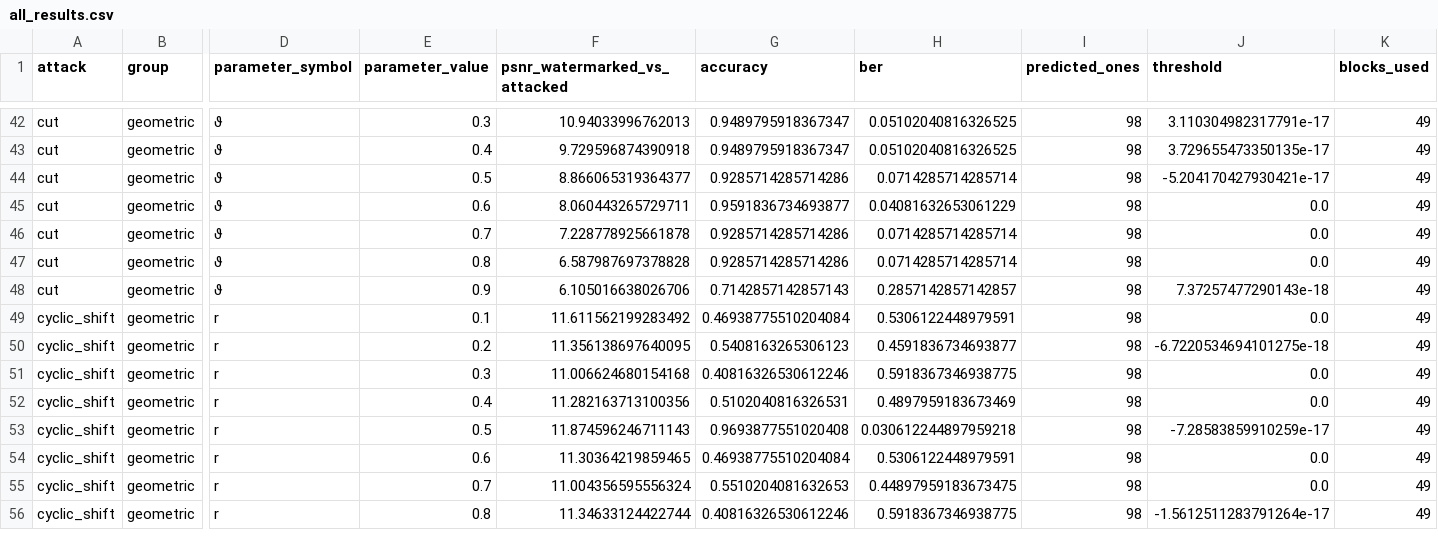
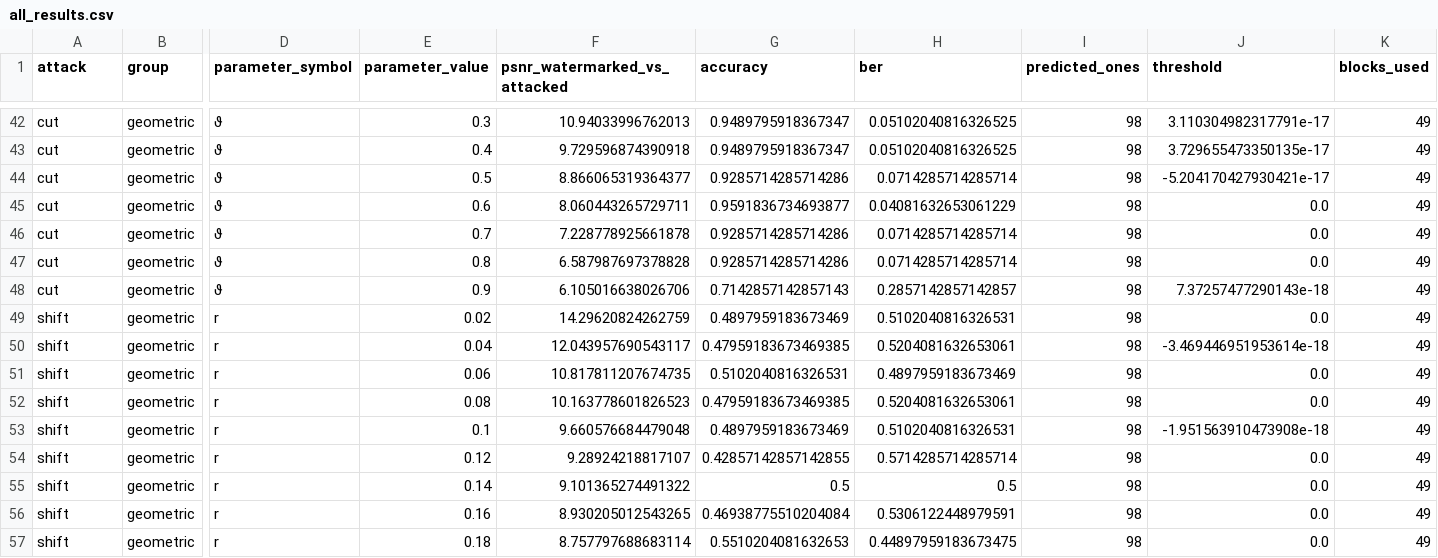
Before and after one commit to vieKH/copyright_protection, a CSV file: Results/Distortion_Research/summary/all_results.csv, drawn as a sheet; only a part is shown, gaps mark what is left out; removed rows and columns are numbered as before the commit, all else as after; rows hold the shown columns only; the diff covers the shown part only; the diff names each change by its address in the sheet, - before the commit and + after, or states it on an @@ line.

```diff
--- a/Results/Distortion_Research/summary/all_results.csv
+++ b/Results/Distortion_Research/summary/all_results.csv
-A49:A53 (attack): cyclic_shift
+A49:A53 (attack): shift
-E49 (parameter_value): 0.1
+E49 (parameter_value): 0.02
-F49 (psnr_watermarked_vs_attacked): 11.611562199283492
+F49 (psnr_watermarked_vs_attacked): 14.29620824262759
-G49 (accuracy): 0.46938775510204084
+G49 (accuracy): 0.4897959183673469
-H49 (ber): 0.5306122448979591
+H49 (ber): 0.5102040816326531
-E50 (parameter_value): 0.2
+E50 (parameter_value): 0.04
-F50 (psnr_watermarked_vs_attacked): 11.356138697640095
+F50 (psnr_watermarked_vs_attacked): 12.043957690543117
-G50 (accuracy): 0.5408163265306123
+G50 (accuracy): 0.47959183673469385
-H50 (ber): 0.4591836734693877
+H50 (ber): 0.5204081632653061
-J50 (threshold): -6.7220534694101275e-18
+J50 (threshold): -3.469446951953614e-18
-E51 (parameter_value): 0.3
+E51 (parameter_value): 0.06
-F51 (psnr_watermarked_vs_attacked): 11.006624680154168
+F51 (psnr_watermarked_vs_attacked): 10.817811207674735
-G51 (accuracy): 0.40816326530612246
+G51 (accuracy): 0.5102040816326531
-H51 (ber): 0.5918367346938775
+H51 (ber): 0.4897959183673469
-E52 (parameter_value): 0.4
+E52 (parameter_value): 0.08
-F52 (psnr_watermarked_vs_attacked): 11.282163713100356
+F52 (psnr_watermarked_vs_attacked): 10.163778601826523
-G52 (accuracy): 0.5102040816326531
+G52 (accuracy): 0.47959183673469385
-H52 (ber): 0.4897959183673469
+H52 (ber): 0.5204081632653061
-E53 (parameter_value): 0.5
+E53 (parameter_value): 0.1
-F53 (psnr_watermarked_vs_attacked): 11.874596246711143
+F53 (psnr_watermarked_vs_attacked): 9.660576684479048
-G53 (accuracy): 0.9693877551020408
+G53 (accuracy): 0.4897959183673469
-H53 (ber): 0.030612244897959218
+H53 (ber): 0.5102040816326531
-J53 (threshold): -7.28583859910259e-17
+J53 (threshold): -1.951563910473908e-18
+row 54: shift | geometric | r | 0.12 | 9.28924218817107 | 0.42857142857142855 | 0.5714285714285714 | 98 | 0.0 | 49
+row 55: shift | geometric | r | 0.14 | 9.101365274491322 | 0.5 | 0.5 | 98 | 0.0 | 49
-A56:A57 (attack): cyclic_shift
+A56:A57 (attack): shift
-E56 (parameter_value): 0.6
+E56 (parameter_value): 0.16
-F56 (psnr_watermarked_vs_attacked): 11.30364219859465
+F56 (psnr_watermarked_vs_attacked): 8.930205012543265
-E57 (parameter_value): 0.7
+E57 (parameter_value): 0.18
-F57 (psnr_watermarked_vs_attacked): 11.004356595556324
+F57 (psnr_watermarked_vs_attacked): 8.757797688683114
-row 56: cyclic_shift | geometric | r | 0.8 | 11.34633124422744 | 0.40816326530612246 | 0.5918367346938775 | 98 | -1.5612511283791264e-17 | 49
```
Also changed, not shown: 4 edited cells elsewhere in this file, 15 other files.
